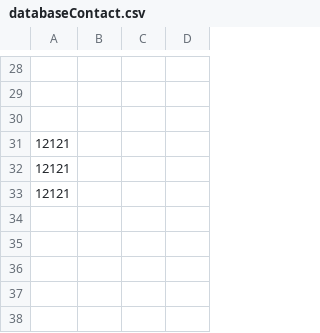
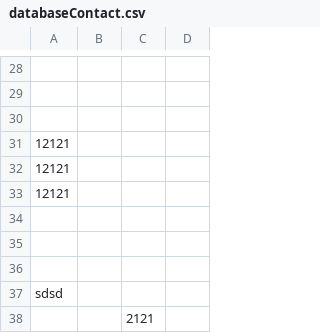
Before and after one commit to Realise-Formation-Digital/-Bootstrap-TravelAgency, a CSV file: databaseContact.csv, drawn as a sheet; only a part is shown, gaps mark what is left out; the diff names each change by its address in the sheet, - before the commit and + after, or states it on an @@ line.

```diff
--- a/databaseContact.csv
+++ b/databaseContact.csv
+row 34: (empty)
+row 35: (empty)
+row 36: (empty)
+row 37: sdsd
+row 38:  |  | 2121
```
Also changed, not shown: 2 other files.
